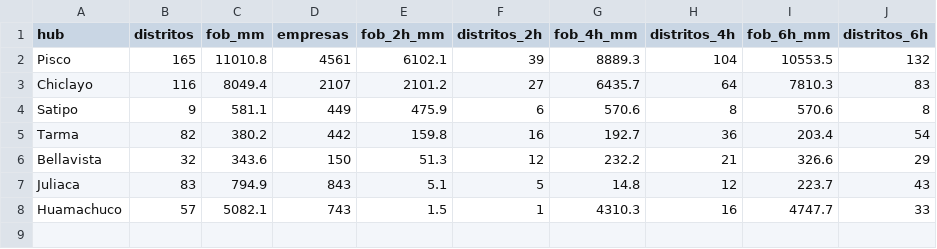
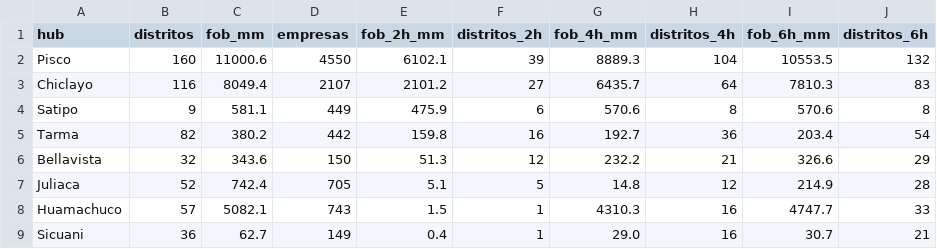
Before and after one commit to licgermancardenas-crypto/agrojuntos-plataforma, a CSV file: datos/acopio/acopio_hub.csv, drawn as a sheet.

```diff
--- a/datos/acopio/acopio_hub.csv
+++ b/datos/acopio/acopio_hub.csv
@@ -1,3 +1,3 @@
 hub,distritos,fob_mm,empresas,fob_2h_mm,distritos_2h,fob_4h_mm,distritos_4h,fob_6h_mm,distritos_6h
-Pisco,165,11010.8,4561,6102.1,39,8889.3,104,10553.5,132
+Pisco,160,11000.6,4550,6102.1,39,8889.3,104,10553.5,132
 Chiclayo,116,8049.4,2107,2101.2,27,6435.7,64,7810.3,83
@@ -6,3 +6,4 @@ Tarma,82,380.2,442,159.8,16,192.7,36,203.4,54
 Bellavista,32,343.6,150,51.3,12,232.2,21,326.6,29
-Juliaca,83,794.9,843,5.1,5,14.8,12,223.7,43
+Juliaca,52,742.4,705,5.1,5,14.8,12,214.9,28
 Huamachuco,57,5082.1,743,1.5,1,4310.3,16,4747.7,33
+Sicuani,36,62.7,149,0.4,1,29.0,16,30.7,21
```
Also changed, not shown: datos/acopio/acopio_distrito.csv, datos/canal/canal_hub.csv, 23 other files.
